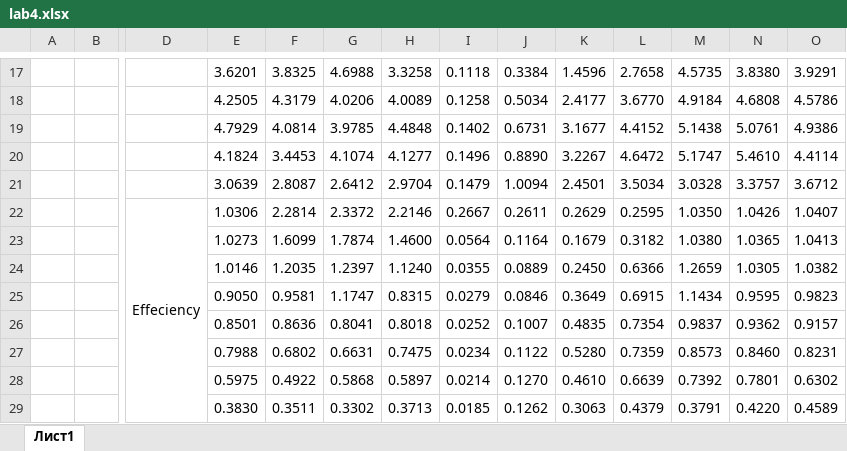
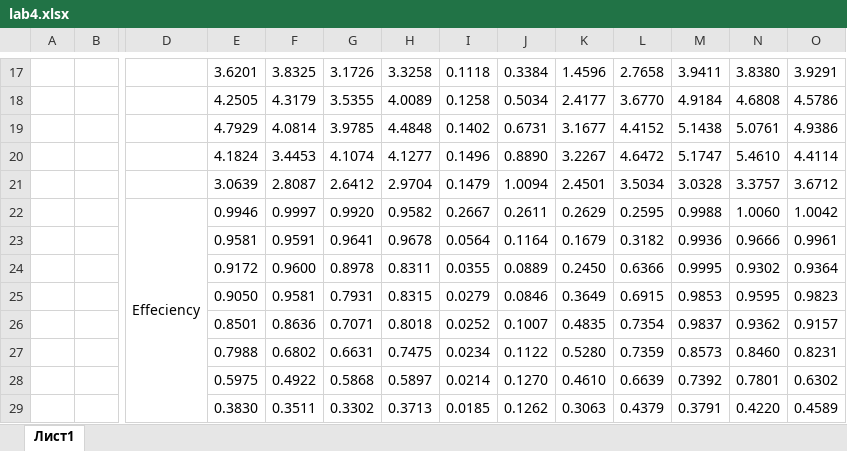
Before and after one commit to Infernalum/Parallel-Programming, an Excel workbook: lab4/lab4.xlsx, sheet Лист1, drawn as a sheet; only a part is shown, gaps mark what is left out; values as stored, in another font and other column widths than the file's, no borders; charts and pictures not drawn; removed rows and columns are numbered as before the commit, all else as after; rows hold the shown columns only; the diff covers the shown part only; the diff names each change by its address in the sheet, - before the commit and + after, or states it on an @@ line.

```diff
--- a/lab4/lab4.xlsx (sheet Лист1)
+++ b/lab4/lab4.xlsx (sheet Лист1)
-G17: 4.6988
+G17: 3.1726
-M17: 4.5735
+M17: 3.9411
-G18: 4.0206
+G18: 3.5355
-row 22:  |  | Effeciency | 1.0306 | 2.2814 | 2.3372 | 2.2146 | 0.2667 | 0.2611 | 0.2629 | 0.2595 | 1.0350 | 1.0426 | 1.0407
-row 23:  |  |  | 1.0273 | 1.6099 | 1.7874 | 1.4600 | 0.0564 | 0.1164 | 0.1679 | 0.3182 | 1.0380 | 1.0365 | 1.0413
-row 24:  |  |  | 1.0146 | 1.2035 | 1.2397 | 1.1240 | 0.0355 | 0.0889 | 0.2450 | 0.6366 | 1.2659 | 1.0305 | 1.0382
+row 22:  |  | Effeciency | 0.9946 | 0.9997 | 0.9920 | 0.9582 | 0.2667 | 0.2611 | 0.2629 | 0.2595 | 0.9988 | 1.0060 | 1.0042
+row 23:  |  |  | 0.9581 | 0.9591 | 0.9641 | 0.9678 | 0.0564 | 0.1164 | 0.1679 | 0.3182 | 0.9936 | 0.9666 | 0.9961
+row 24:  |  |  | 0.9172 | 0.9600 | 0.8978 | 0.8311 | 0.0355 | 0.0889 | 0.2450 | 0.6366 | 0.9995 | 0.9302 | 0.9364
-G25: 1.1747
+G25: 0.7931
-M25: 1.1434
+M25: 0.9853
-G26: 0.8041
+G26: 0.7071
```
Also changed, not shown: 3 added rows, 3 removed rows and 26 edited cells elsewhere in this sheet, charts or pictures, 2 other files.
